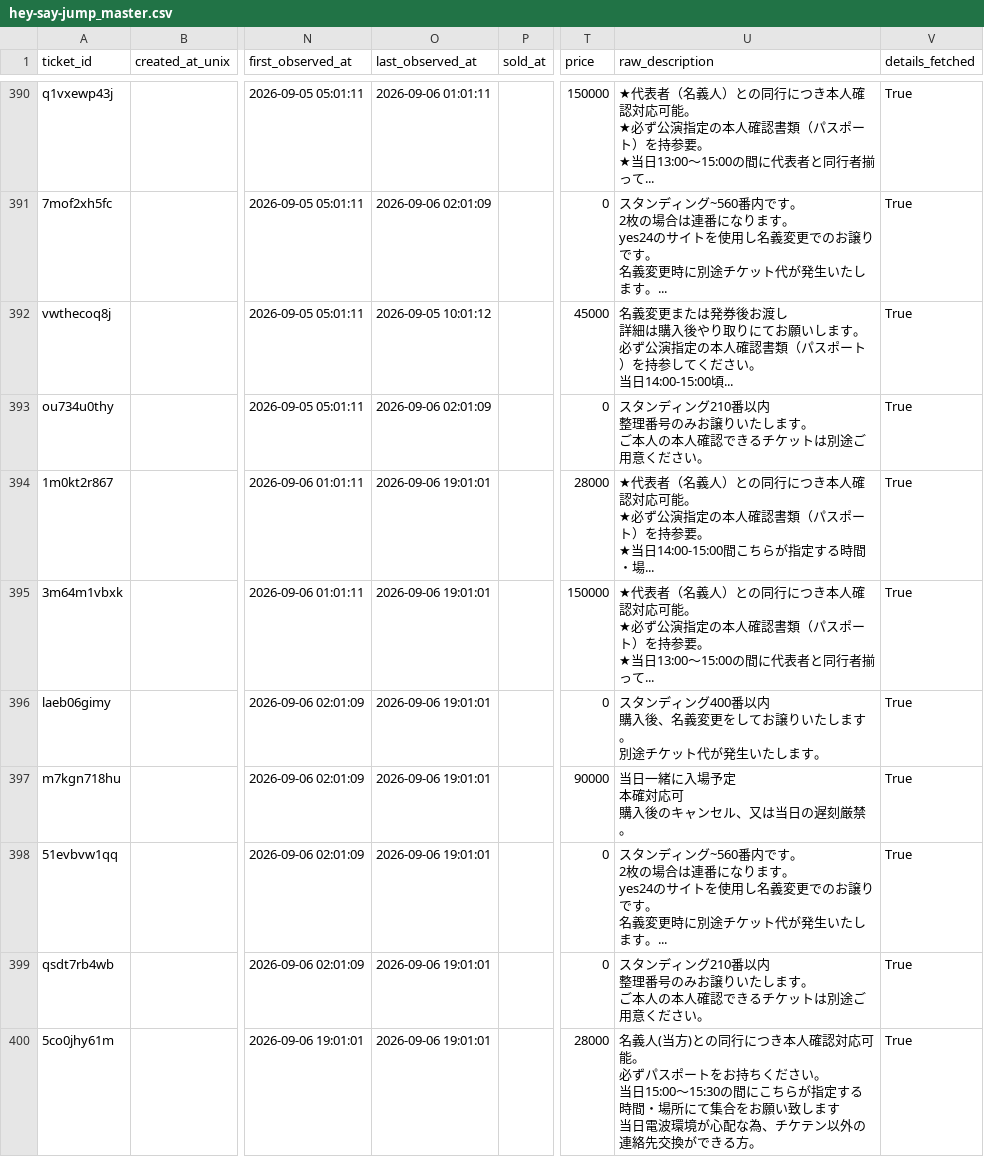
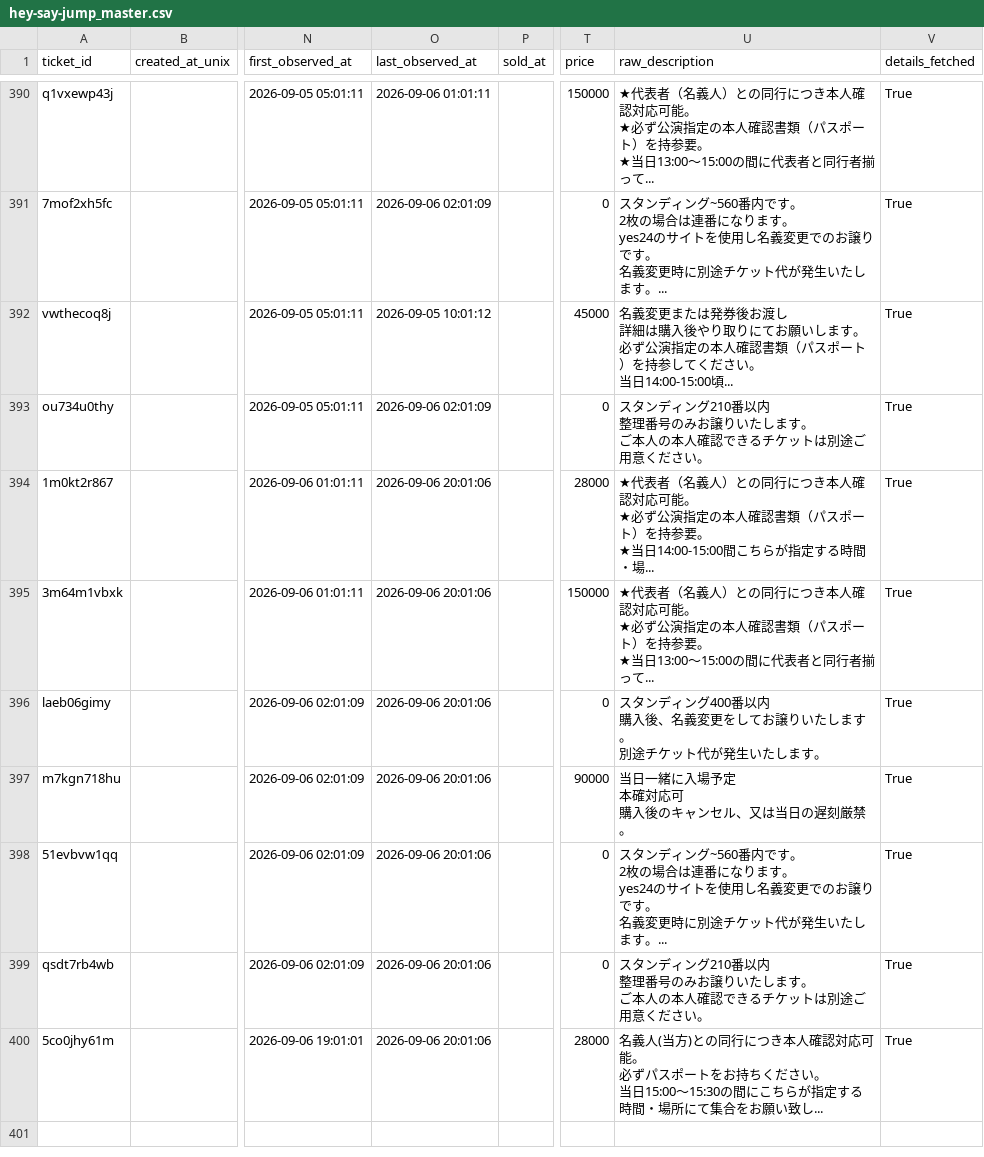
Before and after one commit to hiro8-0215/tiketen_scraper, a CSV file: data/hey-say-jump_master.csv, drawn as a sheet; only a part is shown, gaps mark what is left out; ↵ is a line break in a cell; the diff names each change by its address in the sheet, - before the commit and + after, or states it on an @@ line.

```diff
--- a/data/hey-say-jump_master.csv
+++ b/data/hey-say-jump_master.csv
-O394:O400 (last_observed_at): 2026-09-06 19:01:01
+O394:O400 (last_observed_at): 2026-09-06 20:01:06
-U400 (raw_description): …願い致します ↵ 当日電波環境が心配な為、チケテン以外の連絡先交換ができる方。
+U400 (raw_description): …願い致し...
```
Also changed, not shown: data/west-dot_master.csv, 2 other files.
